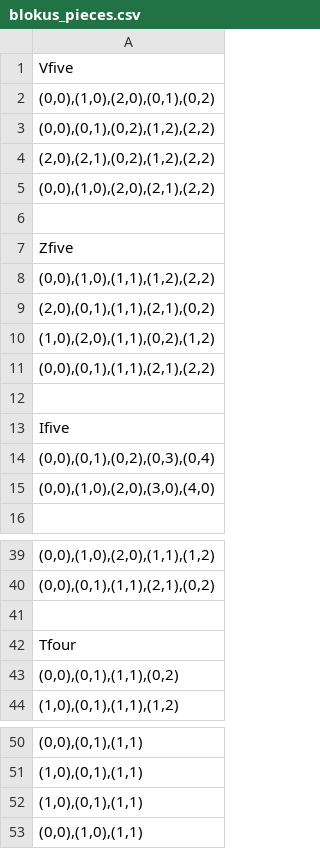
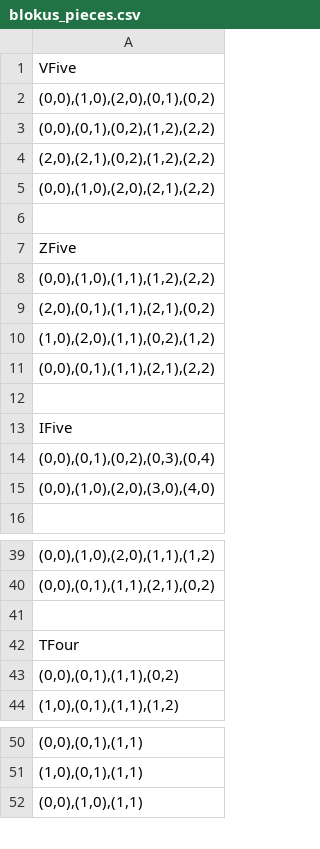
Before and after one commit to warrena/BlockEm, a CSV file: final/Blockem/out/production/Blockem/blockem/blokus_pieces.csv, drawn as a sheet; only a part is shown, gaps mark what is left out; the diff covers the shown part only; the diff names each change by its address in the sheet, - before the commit and + after, or states it on an @@ line.

```diff
--- a/final/Blockem/out/production/Blockem/blockem/blokus_pieces.csv
+++ b/final/Blockem/out/production/Blockem/blockem/blokus_pieces.csv
-A1: Vfive
+A1: VFive
-A7: Zfive
+A7: ZFive
-A13: Ifive
+A13: IFive
-A42: Tfour
+A42: TFour
-row 52: (1,0),(0,1),(1,1)
```
Also changed, not shown: 6 edited cells elsewhere in this file, final/Blockem/src/blockem/blokus_pieces.csv.
